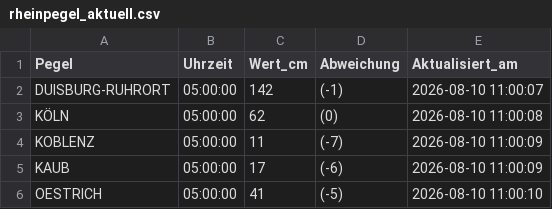
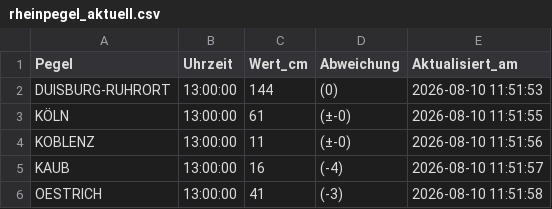
Before and after one commit to Karl-Hein135/rheinpegel-powerbi, a CSV file: rheinpegel_aktuell.csv, drawn as a sheet.

```diff
--- a/rheinpegel_aktuell.csv
+++ b/rheinpegel_aktuell.csv
@@ -1,6 +1,6 @@
 Pegel,Uhrzeit,Wert_cm,Abweichung,Aktualisiert_am
-DUISBURG-RUHRORT,05:00:00,142,(-1),2026-08-10 11:00:07
-KÖLN,05:00:00,62,(0),2026-08-10 11:00:08
-KOBLENZ,05:00:00,11,(-7),2026-08-10 11:00:09
-KAUB,05:00:00,17,(-6),2026-08-10 11:00:09
-OESTRICH,05:00:00,41,(-5),2026-08-10 11:00:10
+DUISBURG-RUHRORT,13:00:00,144,(0),2026-08-10 11:51:53
+KÖLN,13:00:00,61,(±-0),2026-08-10 11:51:55
+KOBLENZ,13:00:00,11,(±-0),2026-08-10 11:51:56
+KAUB,13:00:00,16,(-4),2026-08-10 11:51:57
+OESTRICH,13:00:00,41,(-3),2026-08-10 11:51:58
```
Also changed, not shown: rheinpegel_vorhersage.csv.
